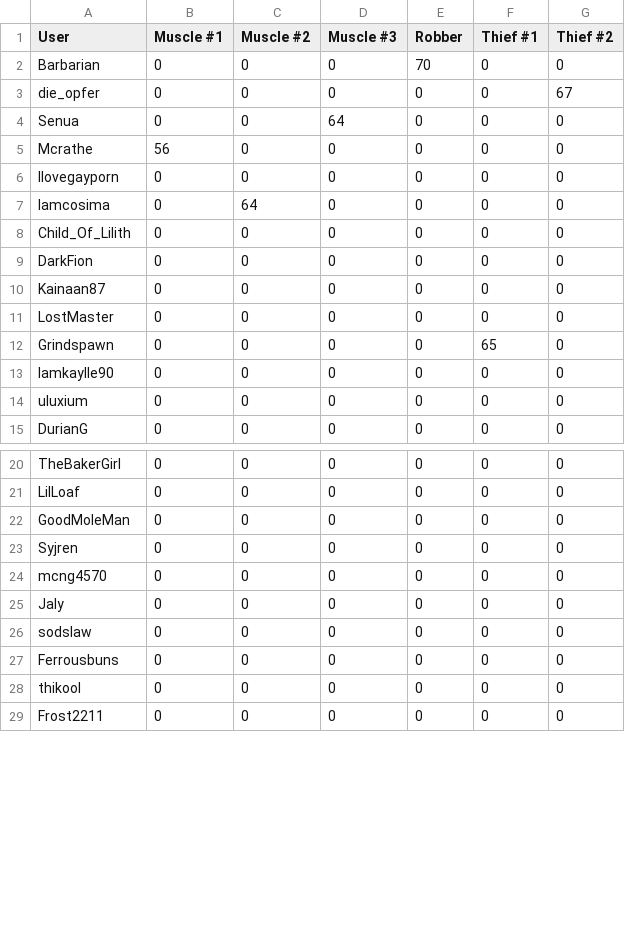
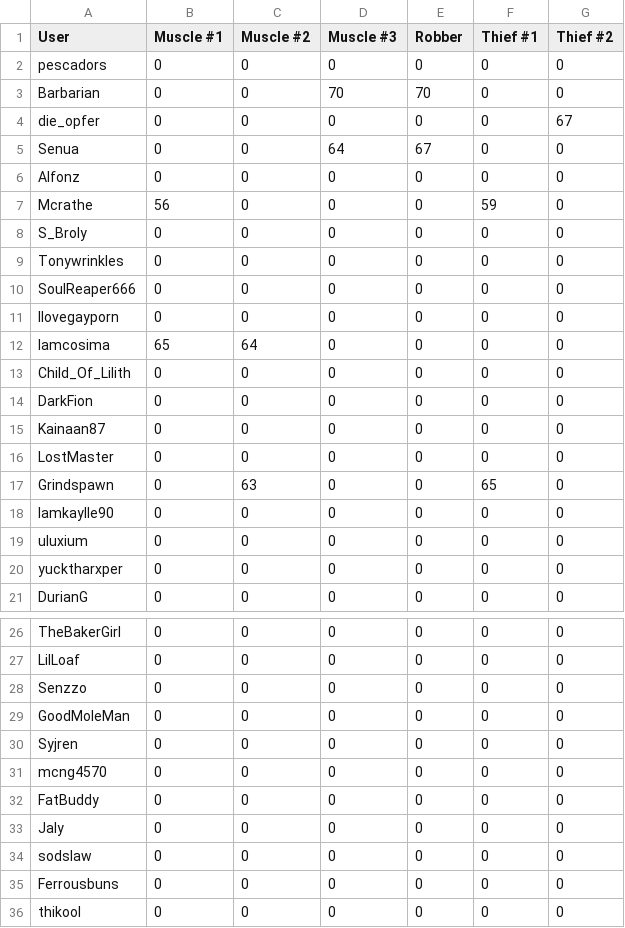
Before and after one commit to Ferrousbuns/oc-pass-rate, a CSV file: data/Break the Bank_T8.csv, drawn as a sheet; only a part is shown, gaps mark what is left out; the shorter side is filled out with more unchanged rows; the diff covers the shown part only.

```diff
--- a/data/Break the Bank_T8.csv
+++ b/data/Break the Bank_T8.csv
@@ -1,8 +1,13 @@
 "User","Muscle #1","Muscle #2","Muscle #3","Robber","Thief #1","Thief #2"
-"Barbarian","0","0","0","70","0","0"
+"pescadors","0","0","0","0","0","0"
+"Barbarian","0","0","70","70","0","0"
 "die_opfer","0","0","0","0","0","67"
-"Senua","0","0","64","0","0","0"
-"Mcrathe","56","0","0","0","0","0"
+"Senua","0","0","64","67","0","0"
+"Alfonz","0","0","0","0","0","0"
+"Mcrathe","56","0","0","0","59","0"
+"S_Broly","0","0","0","0","0","0"
+"Tonywrinkles","0","0","0","0","0","0"
+"SoulReaper666","0","0","0","0","0","0"
 "Ilovegayporn","0","0","0","0","0","0"
-"Iamcosima","0","64","0","0","0","0"
+"Iamcosima","65","64","0","0","0","0"
 "Child_Of_Lilith","0","0","0","0","0","0"
@@ -11,5 +16,6 @@
 "LostMaster","0","0","0","0","0","0"
-"Grindspawn","0","0","0","0","65","0"
+"Grindspawn","0","63","0","0","65","0"
 "Iamkaylle90","0","0","0","0","0","0"
 "uluxium","0","0","0","0","0","0"
+"yucktharxper","0","0","0","0","0","0"
 "DurianG","0","0","0","0","0","0"
@@ -21,2 +27,3 @@
 "LilLoaf","0","0","0","0","0","0"
+"Senzzo","0","0","0","0","0","0"
 "GoodMoleMan","0","0","0","0","0","0"
@@ -24,2 +31,3 @@
 "mcng4570","0","0","0","0","0","0"
+"FatBuddy","0","0","0","0","0","0"
 "Jaly","0","0","0","0","0","0"
```
Also changed, not shown: 3 added rows and 2 removed rows elsewhere in this file, data/Blast from the Past_T7.csv, data/Gaslight the Way_T3.csv, 16 other files.
